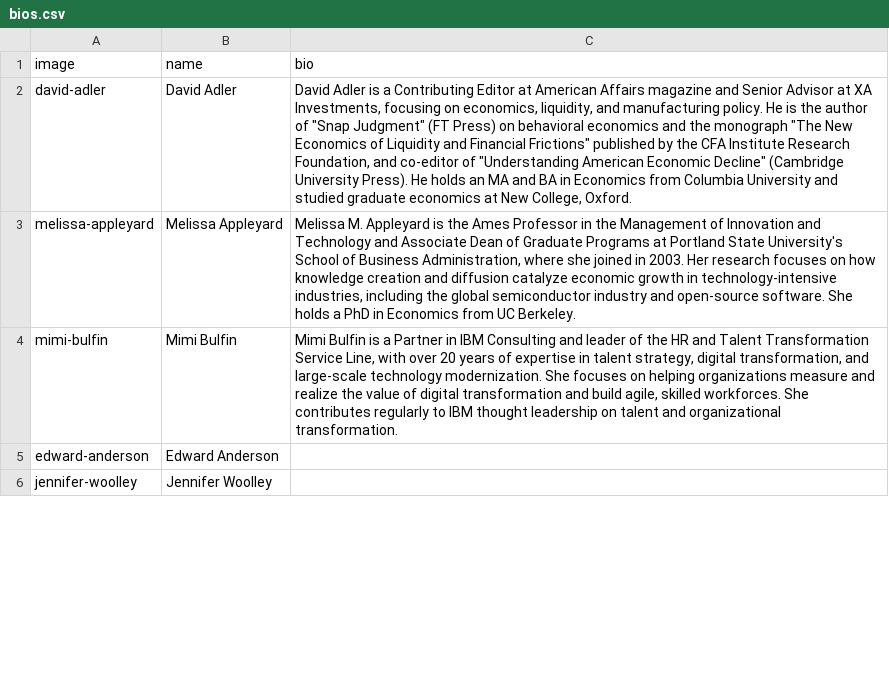
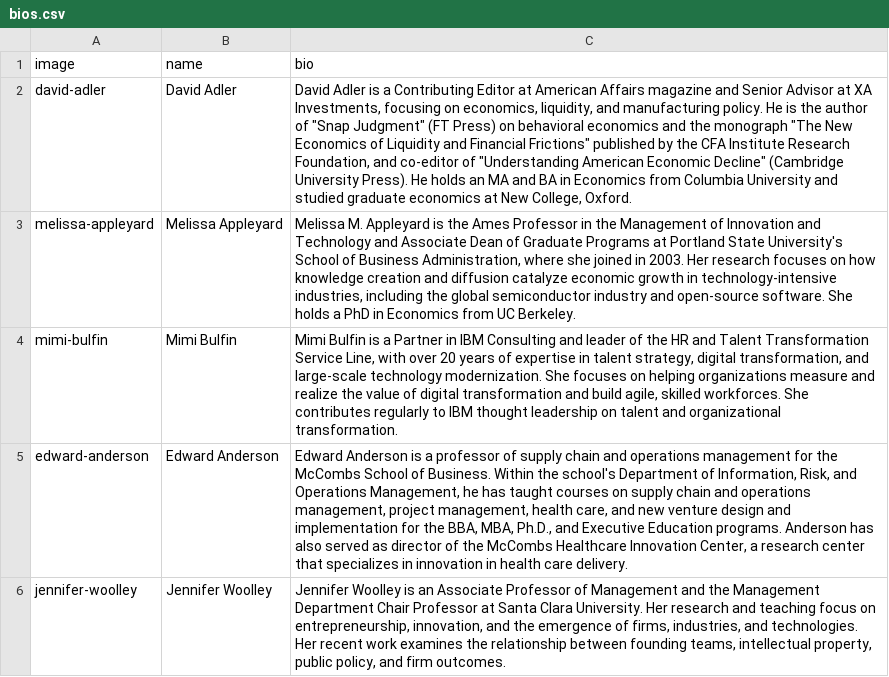
Before and after one commit to jhelvy/isa-2026-schedule, a CSV file: data/bios.csv, drawn as a sheet; only a part is shown; the diff covers the shown part only.

```diff
--- a/data/bios.csv
+++ b/data/bios.csv
@@ -4,3 +4,3 @@ melissa-appleyard,Melissa Appleyard,"Melissa M. Appleyard is the Ames Professor
 mimi-bulfin,Mimi Bulfin,"Mimi Bulfin is a Partner in IBM Consulting and leader of the HR and Talent Transformation Service Line, with over 20 years of expertise in talent strategy, digital transformation, and large-scale technology modernization. She focuses on helping organizations measure and realize the value of digital transformation and build agile, skilled workforces. She contributes regularly to IBM thought leadership on talent and organizational transformation."
-edward-anderson,Edward Anderson,
-jennifer-woolley,Jennifer Woolley,
+edward-anderson,Edward Anderson,"Edward Anderson is a professor of supply chain and operations management for the McCombs School of Business. Within the school's Department of Information, Risk, and Operations Management, he has taught courses on supply chain and operations management, project management, health care, and new venture design and implementation for the BBA, MBA, Ph.D., and Executive Education programs. Anderson has also served as director of the McCombs Healthcare Innovation Center, a research center that specializes in innovation in health care delivery."
+jennifer-woolley,Jennifer Woolley,"Jennifer Woolley is an Associate Professor of Management and the Management Department Chair Professor at Santa Clara University. Her research and teaching focus on entrepreneurship, innovation, and the emergence of firms, industries, and technologies. Her recent work examines the relationship between founding teams, intellectual property, public policy, and firm outcomes."
```
Also changed, not shown: 4 added rows and 1 edited cell elsewhere in this file, data/bio-panels.csv, 11 other files.
